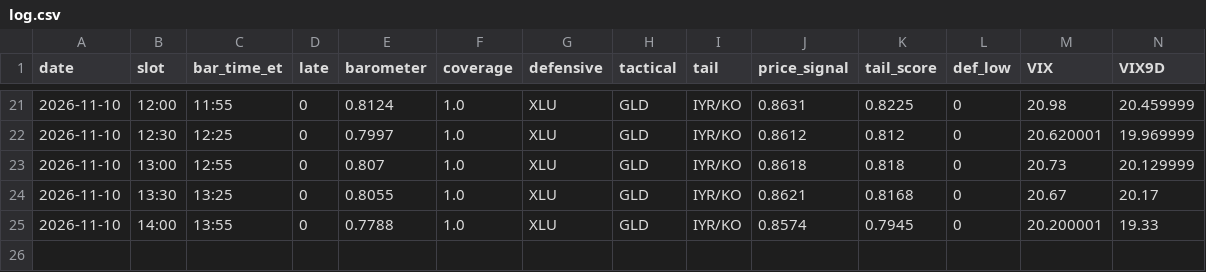
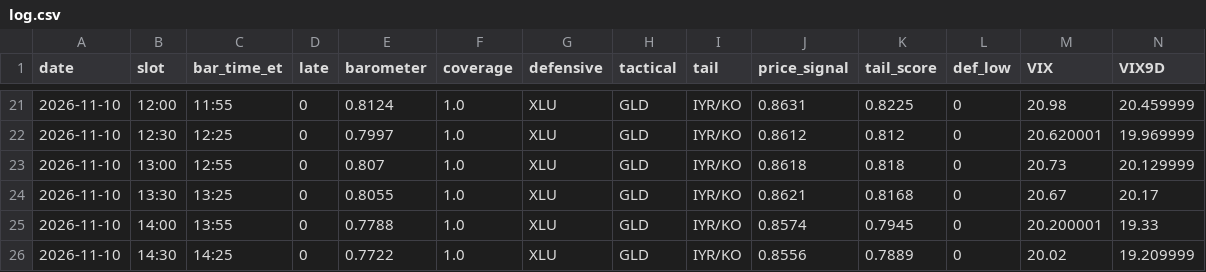
Before and after one commit to leveragevolatilitylife/Volatility-Barometer, a CSV file: data/log.csv, drawn as a sheet; only a part is shown, gaps mark what is left out; rows hold the shown columns only; the diff names each change by its address in the sheet, - before the commit and + after, or states it on an @@ line.

Commit message:
data: 2026-11-10T19:55:19Z

```diff
--- a/data/log.csv
+++ b/data/log.csv
+row 26: 2026-11-10 | 14:30 | 14:25 | 0 | 0.7722 | 1.0 | XLU | GLD | IYR/KO | 0.8556 | 0.7889 | 0 | 20.02 | 19.209999
```
Also changed, not shown: 2 other files.
